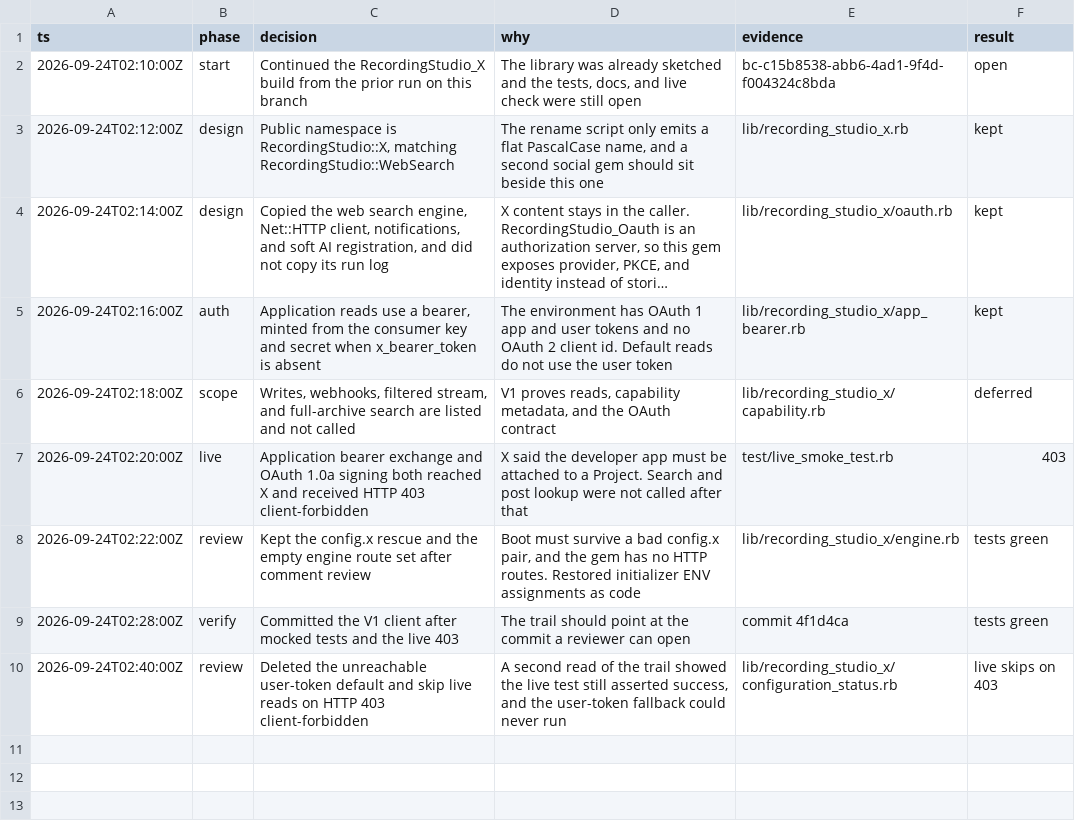
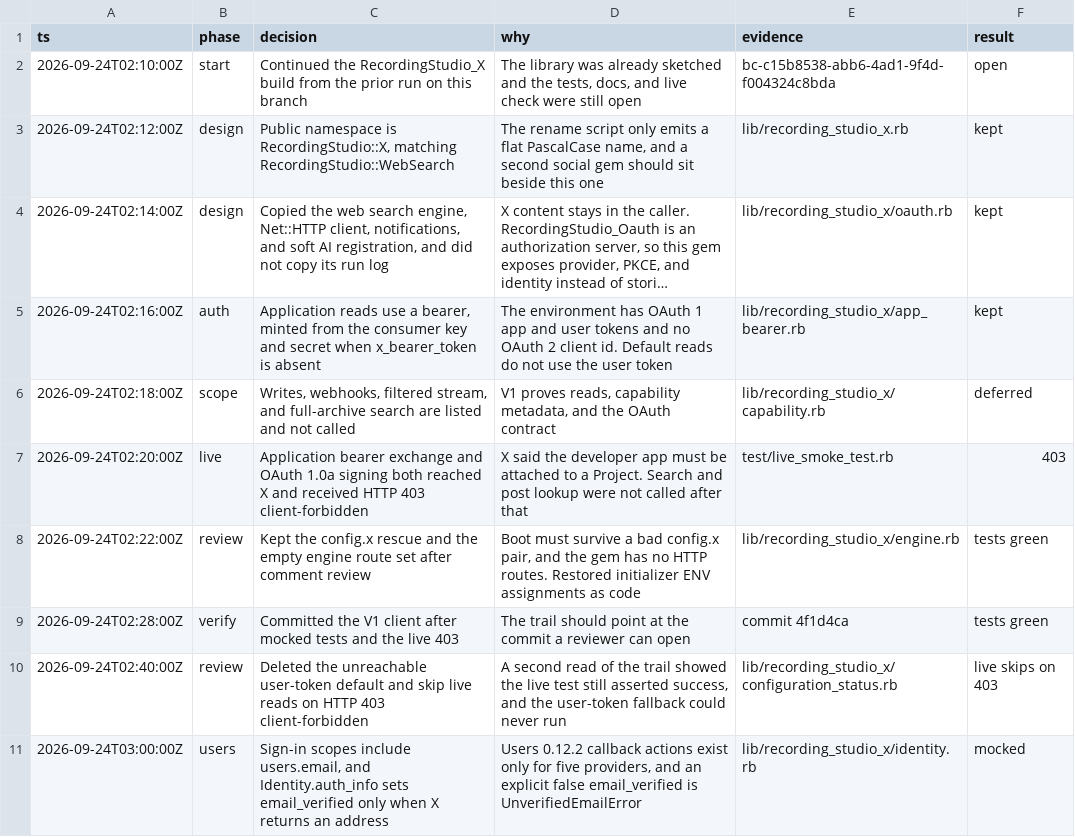
Before and after one commit to bowerbird-app/RecordingStudio_X, a TSV file: decisions.tsv, drawn as a sheet; long unchanged cells end in …; the diff names each change by its address in the sheet, - before the commit and + after, or states it on an @@ line.

```diff
--- a/decisions.tsv
+++ b/decisions.tsv
+row 11: 2026-09-24T03:00:00Z | users | Sign-in scopes include users.email, and Identity.auth_info sets email_verified only when X returns an address | Users 0.12.2 callback actions exist only for five providers, and an explicit false email_verified is UnverifiedEmailError | lib/recording_studio_x/identity.rb | mocked
```
Also changed, not shown: 6 other files.
